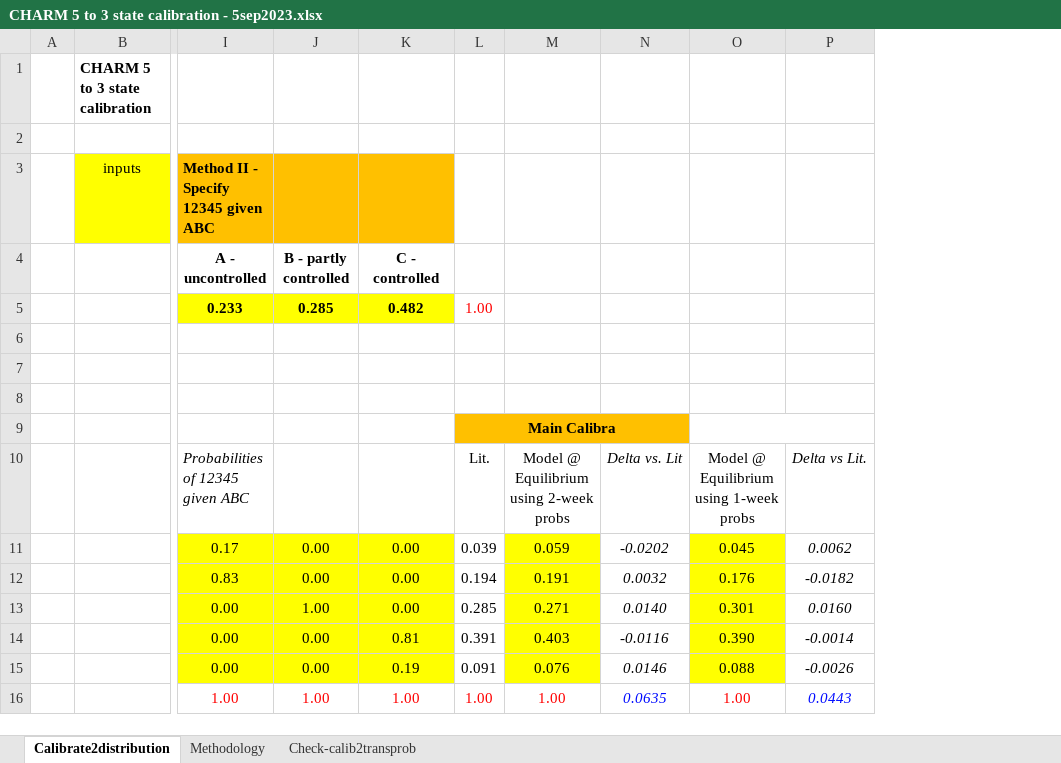
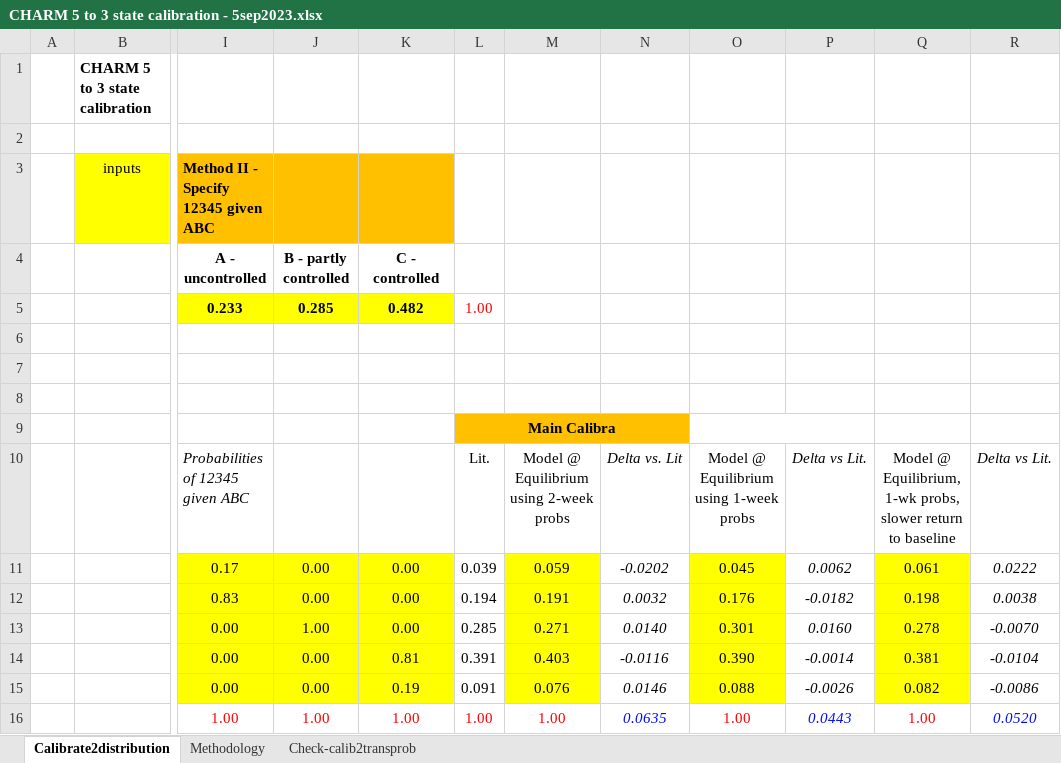
Before and after one commit to sigalm/Climate-Health, an Excel workbook: Calibration/Asthma states/CHARM 5 to 3 state calibration - 5sep2023.xlsx, sheet Calibrate2distribution, drawn as a sheet; only a part is shown, gaps mark what is left out; values as stored, in another font and other column widths than the file's, no borders; charts and pictures and conditional formats not drawn; the diff names each change by its address in the sheet, - before the commit and + after, or states it on an @@ line.

Commit message:
Bug fixes. This version of the model was used in initial manuscript.

```diff
--- a/Calibration/Asthma states/CHARM 5 to 3 state calibration - 5sep2023.xlsx (sheet Calibrate2distribution)
+++ b/Calibration/Asthma states/CHARM 5 to 3 state calibration - 5sep2023.xlsx (sheet Calibrate2distribution)
+column Q, rows 10-16: Model @ Equilibrium, 1-wk probs, slower return to baseline | 0.061 | 0.198 | 0.278 | 0.381 | 0.082 | 1.00
+column R, rows 10-16: Delta vs Lit. | 0.0222 | 0.0038 | -0.0070 | -0.0104 | -0.0086 | 0.0520
```
Also changed, not shown: sheet Check-calib2transprob, charts or pictures, Data/Asthma/Healthcare use/CHARM Healthcare use probs by asthma control.xlsx, Data/Asthma/Transition probabilities/transition data_weekly_recalibrate2.xlsx, 16 other files.
